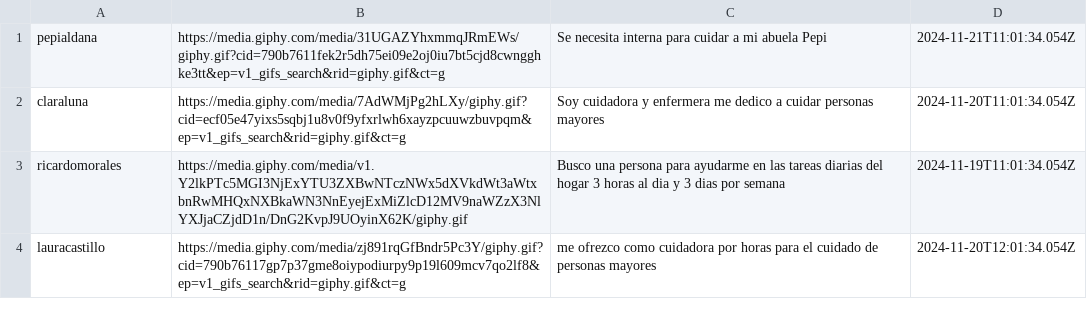
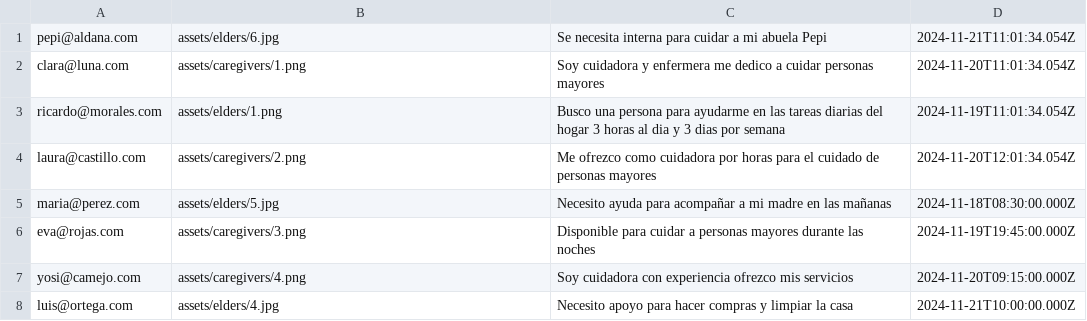
Before and after one commit to b00tc4mp/isdi-bootcamp-202409, a CSV file: staff/rafael-infante/lovingHands/dat/posts.csv, drawn as a sheet.

```diff
--- a/staff/rafael-infante/lovingHands/dat/posts.csv
+++ b/staff/rafael-infante/lovingHands/dat/posts.csv
@@ -1,4 +1,8 @@
-pepialdana, https://media.giphy.com/media/31UGAZYhxmmqJRmEWs/giphy.gif?cid=790b7611fek2r5dh75ei09e2oj0iu7bt5cjd8cwngghke3tt&ep=v1_gifs_search&rid=giphy.gif&ct=g, Se necesita interna para cuidar a mi abuela Pepi, 2024-11-21T11:01:34.054Z
-claraluna, https://media.giphy.com/media/7AdWMjPg2hLXy/giphy.gif?cid=ecf05e47yixs5sqbj1u8v0f9yfxrlwh6xayzpcuuwzbuvpqm&ep=v1_gifs_search&rid=giphy.gif&ct=g, Soy cuidadora y enfermera me dedico a cuidar personas mayores, 2024-11-20T11:01:34.054Z
-ricardomorales, https://media.giphy.com/media/v1.Y2lkPTc5MGI3NjExYTU3ZXBwNTczNWx5dXVkdWt3aWtxbnRwMHQxNXBkaWN3NnEyejExMiZlcD12MV9naWZzX3NlYXJjaCZjdD1n/DnG2KvpJ9UOyinX62K/giphy.gif, Busco una persona para ayudarme en las tareas diarias del hogar 3 horas al dia y 3 dias por semana, 2024-11-19T11:01:34.054Z
-lauracastillo, https://media.giphy.com/media/zj891rqGfBndr5Pc3Y/giphy.gif?cid=790b76117gp7p37gme8oiypodiurpy9p19l609mcv7qo2lf8&ep=v1_gifs_search&rid=giphy.gif&ct=g, me ofrezco como cuidadora por horas para el cuidado de personas mayores, 2024-11-20T12:01:34.054Z
+pepi@aldana.com, assets/elders/6.jpg, Se necesita interna para cuidar a mi abuela Pepi, 2024-11-21T11:01:34.054Z
+clara@luna.com, assets/caregivers/1.png, Soy cuidadora y enfermera me dedico a cuidar personas mayores, 2024-11-20T11:01:34.054Z
+ricardo@morales.com, assets/elders/1.png, Busco una persona para ayudarme en las tareas diarias del hogar 3 horas al dia y 3 dias por semana, 2024-11-19T11:01:34.054Z
+laura@castillo.com, assets/caregivers/2.png, Me ofrezco como cuidadora por horas para el cuidado de personas mayores, 2024-11-20T12:01:34.054Z
+maria@perez.com, assets/elders/5.jpg, Necesito ayuda para acompañar a mi madre en las mañanas, 2024-11-18T08:30:00.000Z
+eva@rojas.com, assets/caregivers/3.png, Disponible para cuidar a personas mayores durante las noches, 2024-11-19T19:45:00.000Z
+yosi@camejo.com, assets/caregivers/4.png, Soy cuidadora con experiencia ofrezco mis servicios, 2024-11-20T09:15:00.000Z
+luis@ortega.com, assets/elders/4.jpg, Necesito apoyo para hacer compras y limpiar la casa, 2024-11-21T10:00:00.000Z
```
Also changed, not shown: staff/rafael-infante/lovingHands/dat/lovinghands_users.csv, staff/rafael-infante/lovingHands/dat/users.csv, 28 other files.
